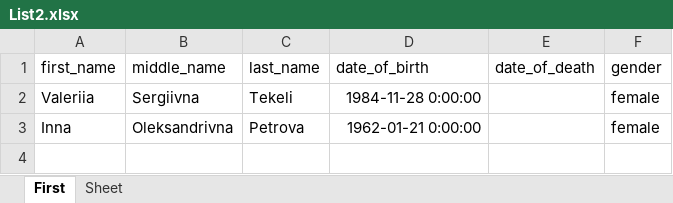
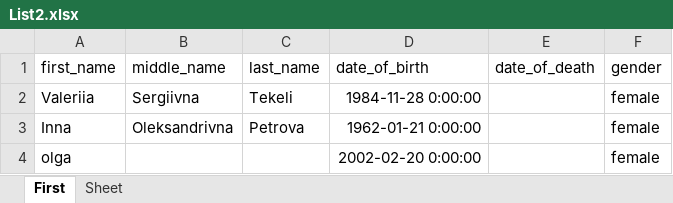
Before and after one commit to Val-Tek/HomeWorks, an Excel workbook: HomeWorks/List2.xlsx, sheet First, drawn as a sheet; values as stored, in another font and other column widths than the file's, no borders; the diff names each change by its address in the sheet, - before the commit and + after, or states it on an @@ line.

```diff
--- a/HomeWorks/List2.xlsx (sheet First)
+++ b/HomeWorks/List2.xlsx (sheet First)
+row 4: olga |  |  | 2002-02-20 0:00:00 |  | female
```
Also changed, not shown: 1 other file.
